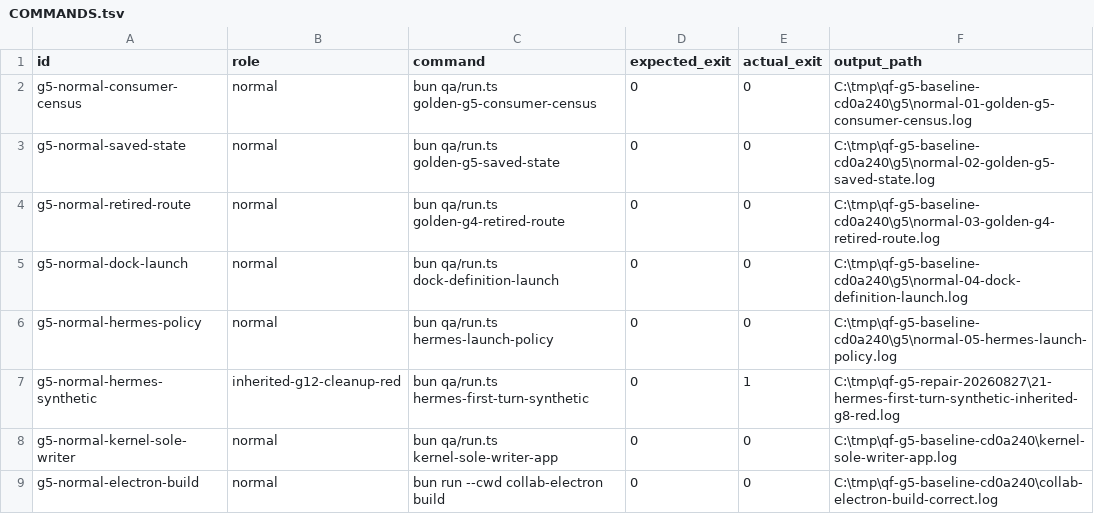
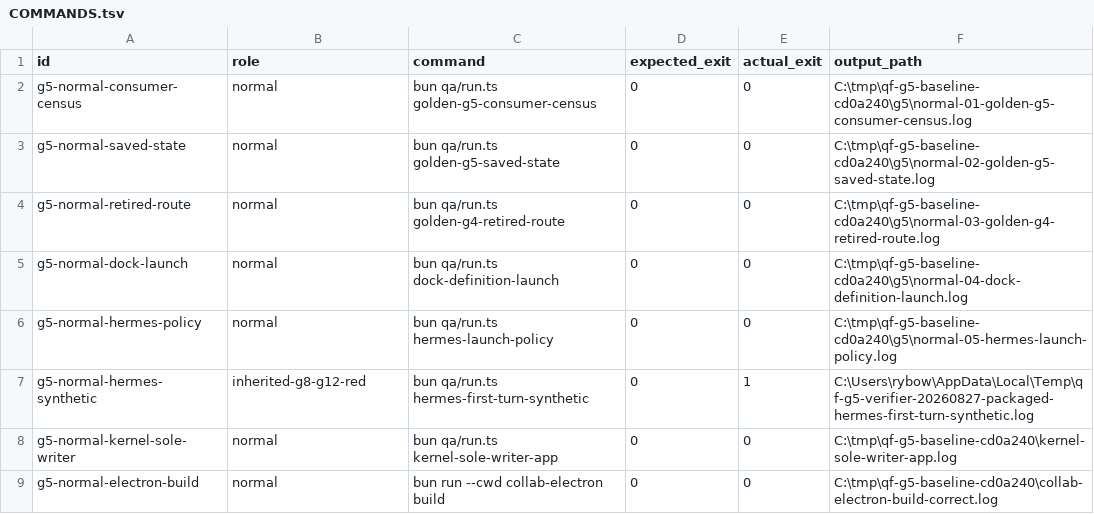
Before and after one commit to SidNig21/QuantFlow-Ontology, a TSV file: docs/orders/evidence/golden-baseline/g5/COMMANDS.tsv, drawn as a sheet; only a part is shown.

Commit message:
docs: close G5 and stage G6 reader order

```diff
--- a/docs/orders/evidence/golden-baseline/g5/COMMANDS.tsv
+++ b/docs/orders/evidence/golden-baseline/g5/COMMANDS.tsv
@@ -6,3 +6,3 @@ g5-normal-dock-launch	normal	bun qa/run.ts dock-definition-launch	0	0	C:\tmp\qf-
 g5-normal-hermes-policy	normal	bun qa/run.ts hermes-launch-policy	0	0	C:\tmp\qf-g5-baseline-cd0a240\g5\normal-05-hermes-launch-policy.log
-g5-normal-hermes-synthetic	inherited-g12-cleanup-red	bun qa/run.ts hermes-first-turn-synthetic	0	1	C:\tmp\qf-g5-repair-20260827\21-hermes-first-turn-synthetic-inherited-g8-red.log
+g5-normal-hermes-synthetic	inherited-g8-g12-red	bun qa/run.ts hermes-first-turn-synthetic	0	1	C:\Users\rybow\AppData\Local\Temp\qf-g5-verifier-20260827-packaged-hermes-first-turn-synthetic.log
 g5-normal-kernel-sole-writer	normal	bun qa/run.ts kernel-sole-writer-app	0	0	C:\tmp\qf-g5-baseline-cd0a240\kernel-sole-writer-app.log
```
Also changed, not shown: 9 other files.
